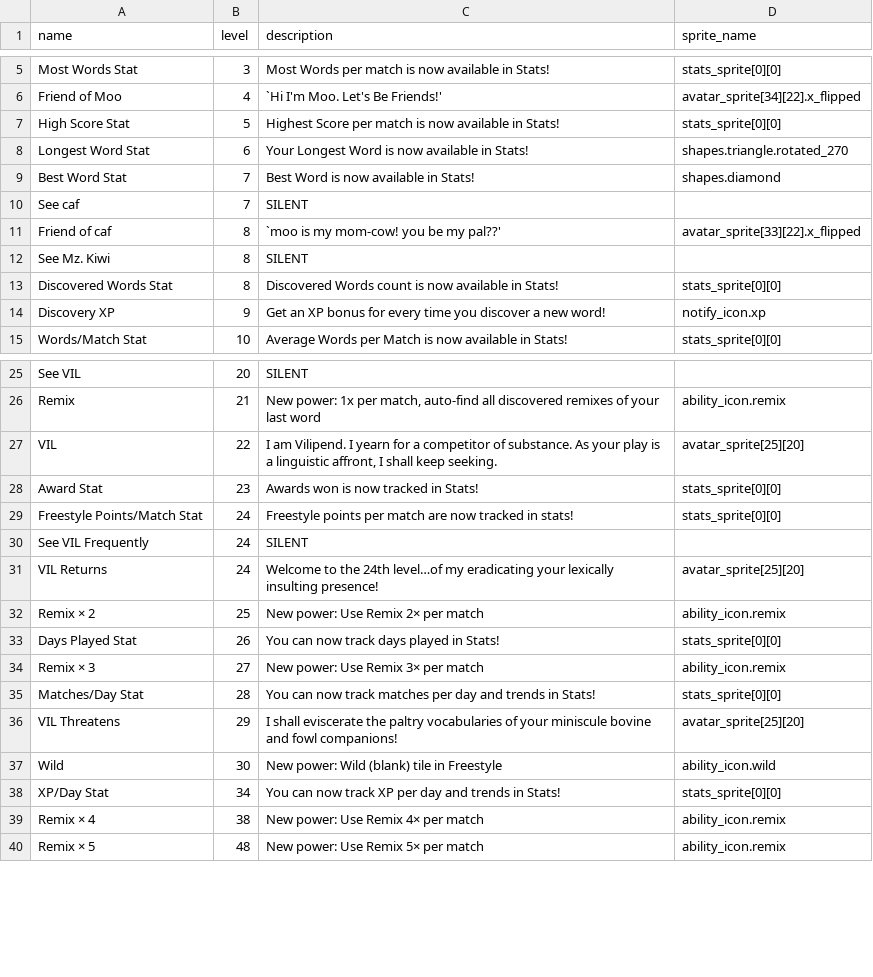
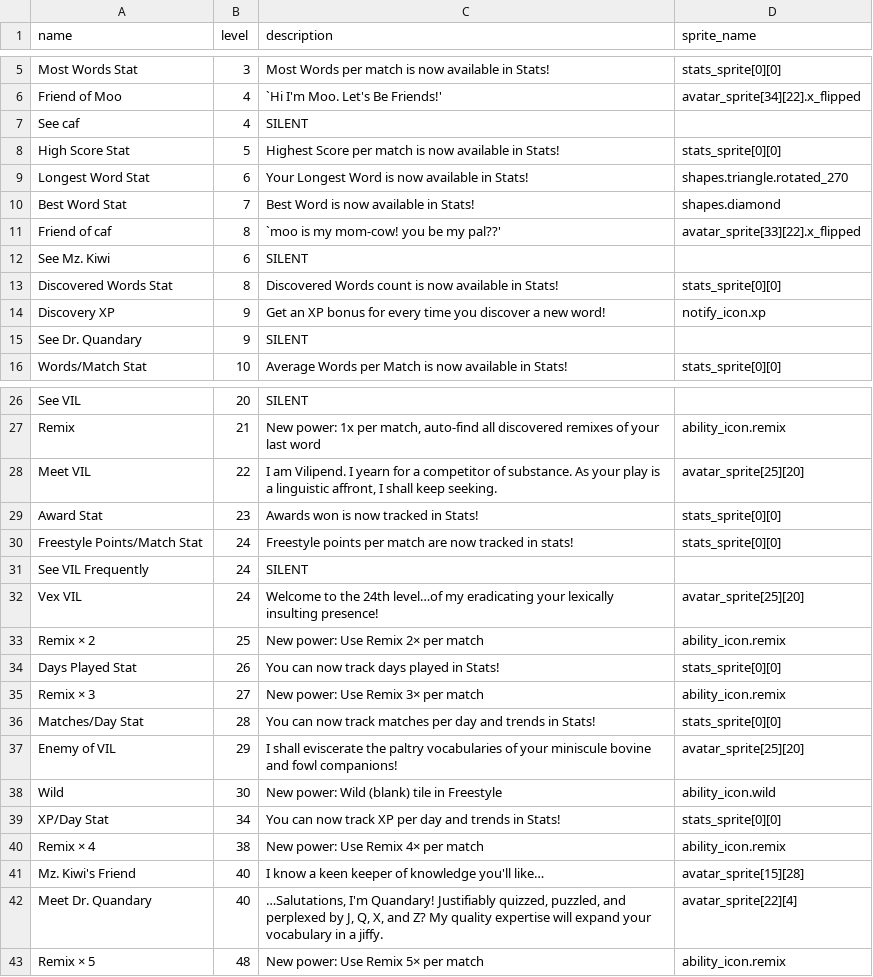
Before and after one commit to morgan3d/quadplay, a CSV file: games/find_word/ability.csv, drawn as a sheet; only a part is shown, gaps mark what is left out.

```diff
--- a/games/find_word/ability.csv
+++ b/games/find_word/ability.csv
@@ -6,2 +6,3 @@ Most Words Stat,3,Most Words per match is now available in Stats!,stats_sprite[0
 Friend of Moo,4,"`Hi I'm Moo. Let's Be Friends!'",avatar_sprite[34][22].x_flipped
+See caf,4,SILENT,
 High Score Stat,5,Highest Score per match is now available in Stats!,stats_sprite[0][0]
@@ -9,7 +10,7 @@ Longest Word Stat,6,Your Longest Word is now available in Stats!,shapes.triangle
 Best Word Stat,7,Best Word is now available in Stats!,shapes.diamond
-See caf,7,SILENT,
 Friend of caf,8,`moo is my mom-cow! you be my pal??',avatar_sprite[33][22].x_flipped
-See Mz. Kiwi,8,SILENT,
+See Mz. Kiwi,6,SILENT,
 Discovered Words Stat,8,Discovered Words count is now available in Stats!,stats_sprite[0][0]
 Discovery XP,9,Get an XP bonus for every time you discover a new word!,notify_icon.xp
+See Dr. Quandary,9,SILENT,
 Words/Match Stat,10,Average Words per Match is now available in Stats!,stats_sprite[0][0]
@@ -26,3 +27,3 @@ See VIL,20,SILENT,
 Remix,21,"New power: 1x per match, auto-find all discovered remixes of your last word",ability_icon.remix
-VIL,22,"I am Vilipend. I yearn for a competitor of substance. As your play is a linguistic affront, I shall keep seeking.",avatar_sprite[25][20]
+Meet VIL,22,"I am Vilipend. I yearn for a competitor of substance. As your play is a linguistic affront, I shall keep seeking.",avatar_sprite[25][20]
 Award Stat,23,"Awards won is now tracked in Stats!",stats_sprite[0][0]
@@ -30,3 +31,3 @@ Freestyle Points/Match Stat,24,"Freestyle points per match are now tracked in st
 See VIL Frequently,24,SILENT,
-VIL Returns,24,"Welcome to the 24th level…of my eradicating your lexically insulting presence!",avatar_sprite[25][20]
+Vex VIL,24,"Welcome to the 24th level…of my eradicating your lexically insulting presence!",avatar_sprite[25][20]
 Remix × 2,25,"New power: Use Remix 2× per match",ability_icon.remix
@@ -35,3 +36,3 @@ Remix × 3,27,"New power: Use Remix 3× per match",ability_icon.remix
 Matches/Day Stat,28,"You can now track matches per day and trends in Stats!",stats_sprite[0][0]
-VIL Threatens,29,"I shall eviscerate the paltry vocabularies of your miniscule bovine and fowl companions!",avatar_sprite[25][20]
+Enemy of VIL,29,"I shall eviscerate the paltry vocabularies of your miniscule bovine and fowl companions!",avatar_sprite[25][20]
 Wild,30,"New power: Wild (blank) tile in Freestyle",ability_icon.wild
@@ -39,2 +40,4 @@ XP/Day Stat,34,"You can now track XP per day and trends in Stats!",stats_sprite[
 Remix × 4,38,"New power: Use Remix 4× per match",ability_icon.remix
+"Mz. Kiwi's Friend",40,"I know a keen keeper of knowledge you'll like…",avatar_sprite[15][28]
+Meet Dr. Quandary,40,"…Salutations, I'm Quandary! Justifiably quizzed, puzzled, and perplexed by J, Q, X, and Z? My quality expertise will expand your vocabulary in a jiffy.",avatar_sprite[22][4]
 Remix × 5,48,"New power: Use Remix 5× per match",ability_icon.remix
```
Also changed, not shown: 8 other files.
